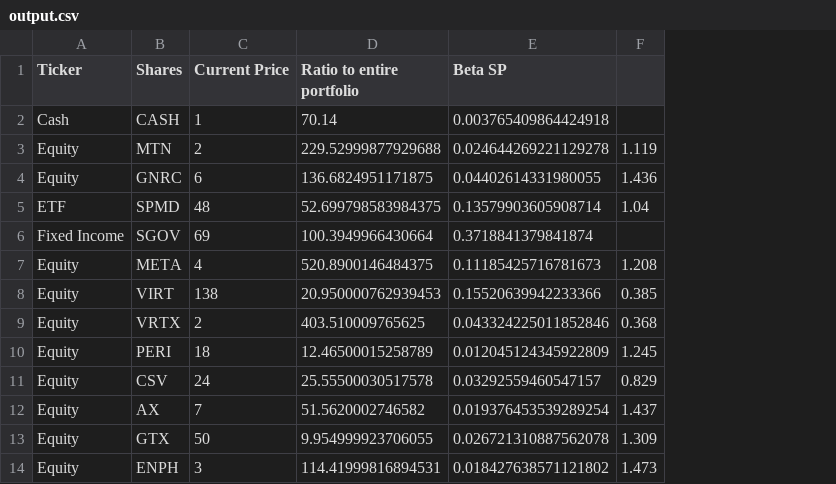
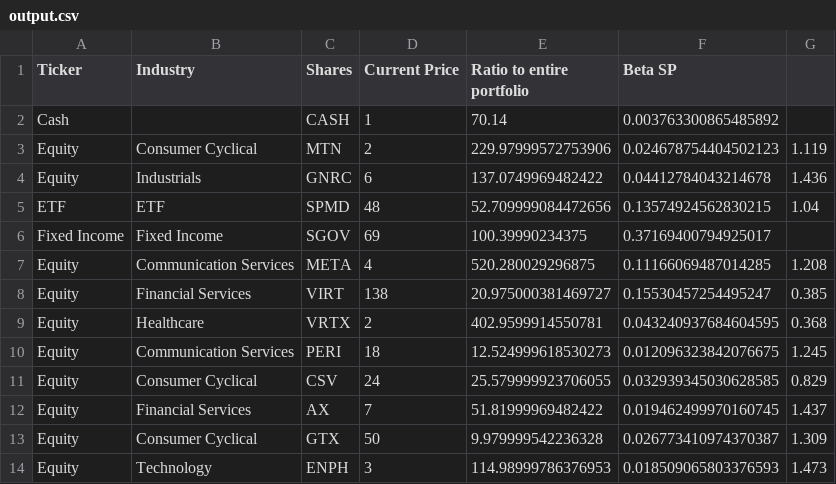
Before and after one commit to anw3sha/AlgorithmsW24, a CSV file: output.csv, drawn as a sheet; addresses are those after the commit; the diff names each change by its address in the sheet, - before the commit and + after, or states it on an @@ line.

```diff
--- a/output.csv
+++ b/output.csv
+column B (Industry), rows 3-14: Consumer Cyclical | Industrials | ETF | Fixed Income | Communication Services | Financial Services | Healthcare | Communication Services | Consumer Cyclical | Financial Services | Consumer Cyclical | Technology
-F2 (Beta SP): 0.003765409864424918
+F2 (Beta SP): 0.003763300865485892
-E3 (Ratio to entire portfolio): 229.52999877929688
+E3 (Ratio to entire portfolio): 229.97999572753906
-F3 (Beta SP): 0.024644269221129278
+F3 (Beta SP): 0.024678754404502123
-E4 (Ratio to entire portfolio): 136.6824951171875
+E4 (Ratio to entire portfolio): 137.0749969482422
-F4 (Beta SP): 0.04402614331980055
+F4 (Beta SP): 0.04412784043214678
-E5 (Ratio to entire portfolio): 52.699798583984375
+E5 (Ratio to entire portfolio): 52.709999084472656
-F5 (Beta SP): 0.13579903605908714
+F5 (Beta SP): 0.13574924562830215
-E6 (Ratio to entire portfolio): 100.3949966430664
+E6 (Ratio to entire portfolio): 100.39990234375
-F6 (Beta SP): 0.3718841379841874
+F6 (Beta SP): 0.37169400794925017
-E7 (Ratio to entire portfolio): 520.8900146484375
+E7 (Ratio to entire portfolio): 520.280029296875
-F7 (Beta SP): 0.11185425716781673
+F7 (Beta SP): 0.11166069487014285
-E8 (Ratio to entire portfolio): 20.950000762939453
+E8 (Ratio to entire portfolio): 20.975000381469727
-F8 (Beta SP): 0.15520639942233366
+F8 (Beta SP): 0.15530457254495247
-E9 (Ratio to entire portfolio): 403.510009765625
+E9 (Ratio to entire portfolio): 402.9599914550781
-F9 (Beta SP): 0.043324225011852846
+F9 (Beta SP): 0.043240937684604595
-E10 (Ratio to entire portfolio): 12.46500015258789
+E10 (Ratio to entire portfolio): 12.524999618530273
-F10 (Beta SP): 0.012045124345922809
+F10 (Beta SP): 0.012096323842076675
-E11 (Ratio to entire portfolio): 25.55500030517578
+E11 (Ratio to entire portfolio): 25.579999923706055
-F11 (Beta SP): 0.03292559460547157
+F11 (Beta SP): 0.032939345030628585
-E12 (Ratio to entire portfolio): 51.5620002746582
+E12 (Ratio to entire portfolio): 51.81999969482422
-F12 (Beta SP): 0.019376453539289254
+F12 (Beta SP): 0.019462499970160745
-E13 (Ratio to entire portfolio): 9.954999923706055
+E13 (Ratio to entire portfolio): 9.979999542236328
-F13 (Beta SP): 0.026721310887562078
+F13 (Beta SP): 0.026773410974370387
-E14 (Ratio to entire portfolio): 114.41999816894531
+E14 (Ratio to entire portfolio): 114.98999786376953
-F14 (Beta SP): 0.018427638571121802
+F14 (Beta SP): 0.018509065803376593
```
Also changed, not shown: 2 other files.
